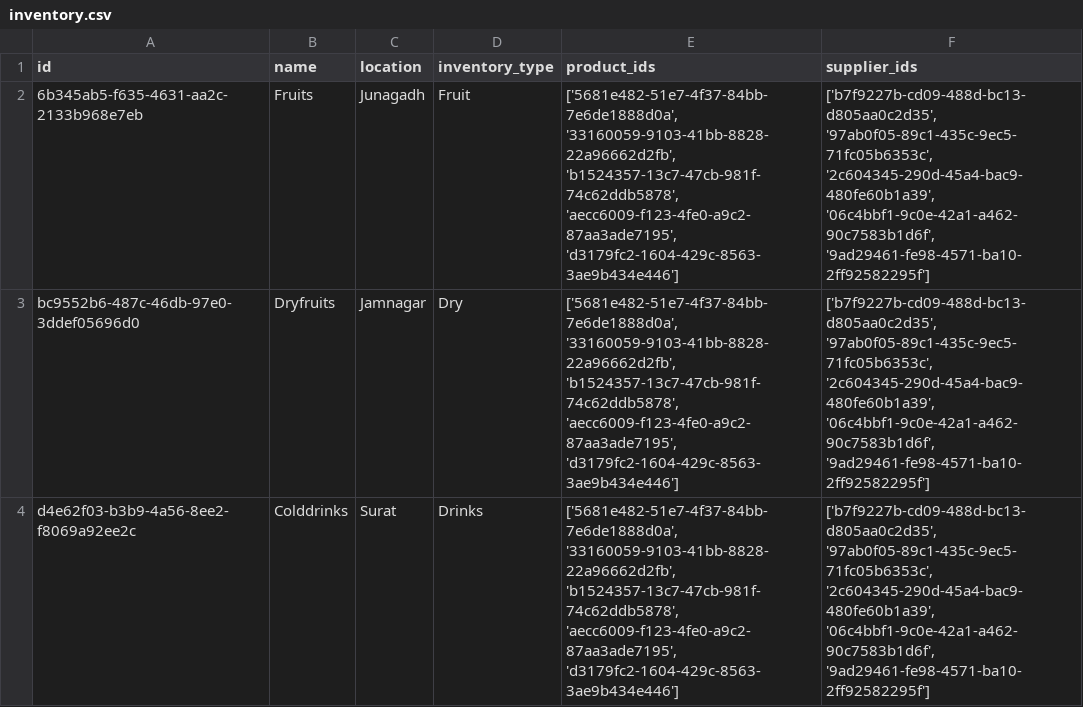
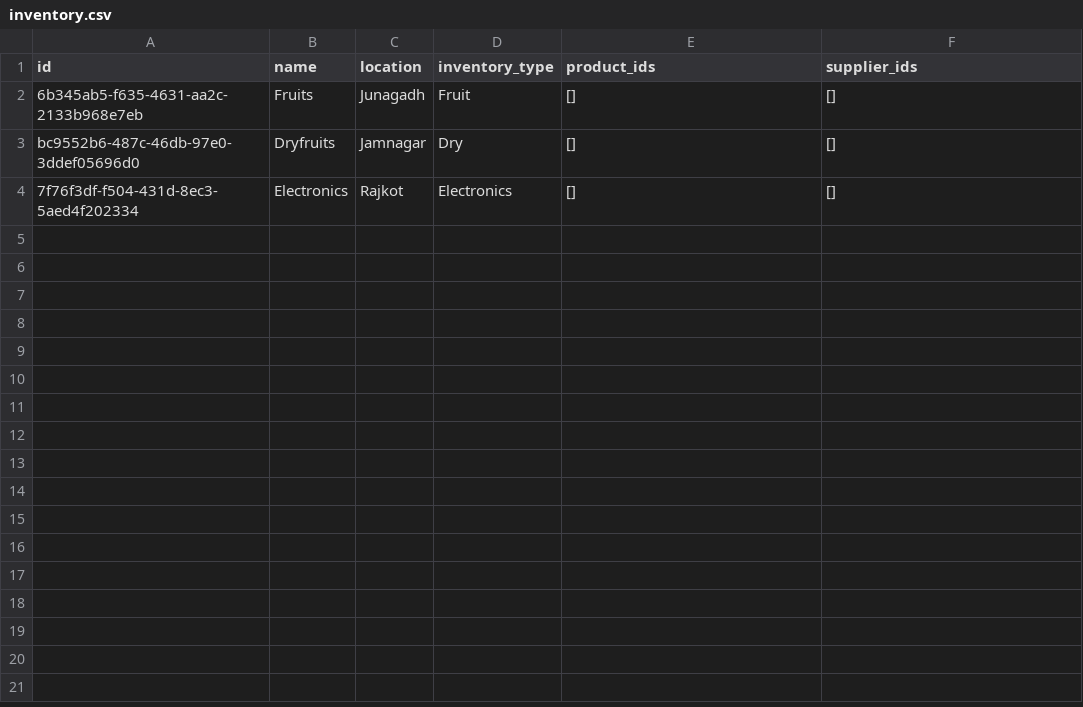
Before and after one commit to Dev-Chitara/inventory-management-system, a CSV file: db/inventory.csv, drawn as a sheet.

Commit message:
Completed Inventory Interface Functionality

```diff
--- a/db/inventory.csv
+++ b/db/inventory.csv
@@ -1,4 +1,4 @@
 id,name,location,inventory_type,product_ids,supplier_ids
-6b345ab5-f635-4631-aa2c-2133b968e7eb,Fruits,Junagadh,Fruit,"['5681e482-51e7-4f37-84bb-7e6de1888d0a', '33160059-9103-41bb-8828-22a96662d2fb', 'b1524357-13c7-47cb-981f-74c62ddb5878', 'aecc6009-f123-4fe0-a9c2-87aa3ade7195', 'd3179fc2-1604-429c-8563-3ae9b434e446']","['b7f9227b-cd09-488d-bc13-d805aa0c2d35', '97ab0f05-89c1-435c-9ec5-71fc05b6353c', '2c604345-290d-45a4-bac9-480fe60b1a39', '06c4bbf1-9c0e-42a1-a462-90c7583b1d6f', '9ad29461-fe98-4571-ba10-2ff92582295f']"
-bc9552b6-487c-46db-97e0-3ddef05696d0,Dryfruits,Jamnagar,Dry,"['5681e482-51e7-4f37-84bb-7e6de1888d0a', '33160059-9103-41bb-8828-22a96662d2fb', 'b1524357-13c7-47cb-981f-74c62ddb5878', 'aecc6009-f123-4fe0-a9c2-87aa3ade7195', 'd3179fc2-1604-429c-8563-3ae9b434e446']","['b7f9227b-cd09-488d-bc13-d805aa0c2d35', '97ab0f05-89c1-435c-9ec5-71fc05b6353c', '2c604345-290d-45a4-bac9-480fe60b1a39', '06c4bbf1-9c0e-42a1-a462-90c7583b1d6f', '9ad29461-fe98-4571-ba10-2ff92582295f']"
-d4e62f03-b3b9-4a56-8ee2-f8069a92ee2c,Colddrinks,Surat,Drinks,"['5681e482-51e7-4f37-84bb-7e6de1888d0a', '33160059-9103-41bb-8828-22a96662d2fb', 'b1524357-13c7-47cb-981f-74c62ddb5878', 'aecc6009-f123-4fe0-a9c2-87aa3ade7195', 'd3179fc2-1604-429c-8563-3ae9b434e446']","['b7f9227b-cd09-488d-bc13-d805aa0c2d35', '97ab0f05-89c1-435c-9ec5-71fc05b6353c', '2c604345-290d-45a4-bac9-480fe60b1a39', '06c4bbf1-9c0e-42a1-a462-90c7583b1d6f', '9ad29461-fe98-4571-ba10-2ff92582295f']"
+6b345ab5-f635-4631-aa2c-2133b968e7eb,Fruits,Junagadh,Fruit,[],[]
+bc9552b6-487c-46db-97e0-3ddef05696d0,Dryfruits,Jamnagar,Dry,[],[]
+7f76f3df-f504-431d-8ec3-5aed4f202334,Electronics,Rajkot,Electronics,[],[]
```
Also changed, not shown: 1 other file.
